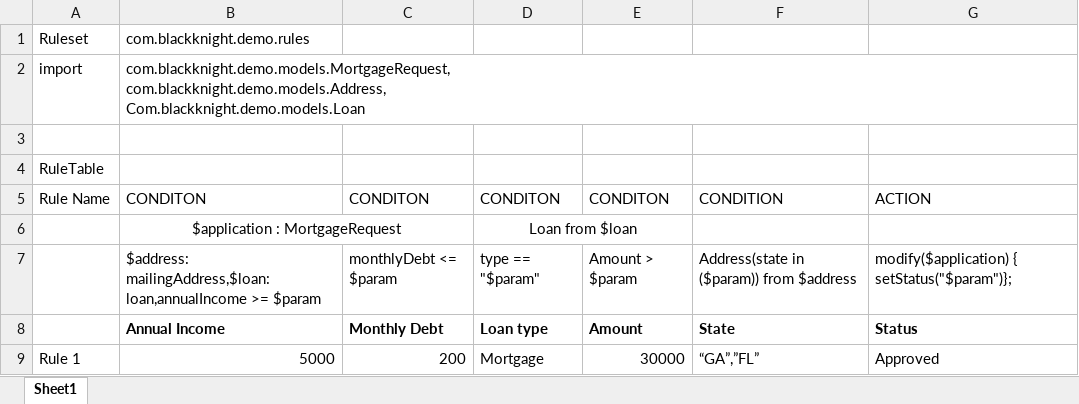
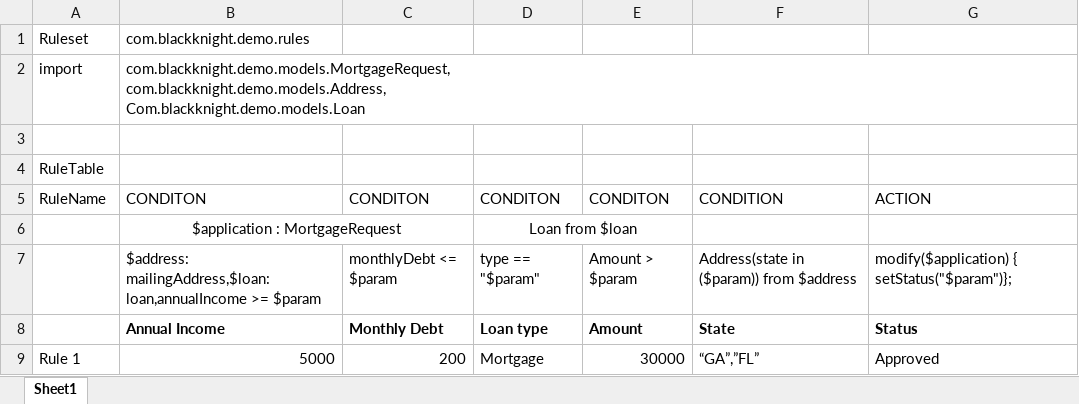
Before and after one commit to arunhari82/DMNRulesDemo, an Excel workbook: src/main/resources/com/blackknightdemo/dmnrulesdemo/TestRules.xlsx, sheet Sheet1, drawn as a sheet; values as stored, in another font and other column widths than the file's, no borders; the diff names each change by its address in the sheet, - before the commit and + after, or states it on an @@ line.

Commit message:
Uploaded 06-Aug-2021 10:26:01 {/src/main/resources/com/blackknightdemo/dmnrulesdemo/TestRules.xlsx}

```diff
--- a/src/main/resources/com/blackknightdemo/dmnrulesdemo/TestRules.xlsx (sheet Sheet1)
+++ b/src/main/resources/com/blackknightdemo/dmnrulesdemo/TestRules.xlsx (sheet Sheet1)
-A5: Rule Name
+A5: RuleName
```
